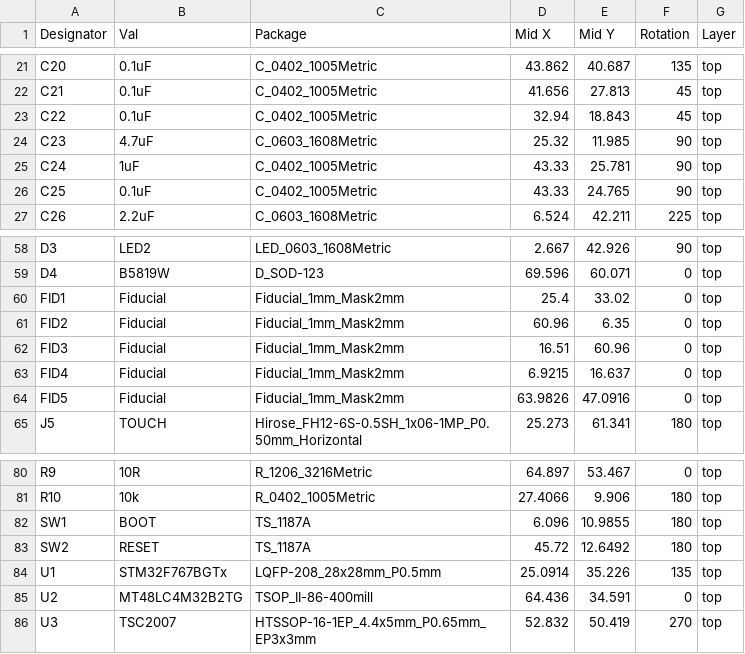
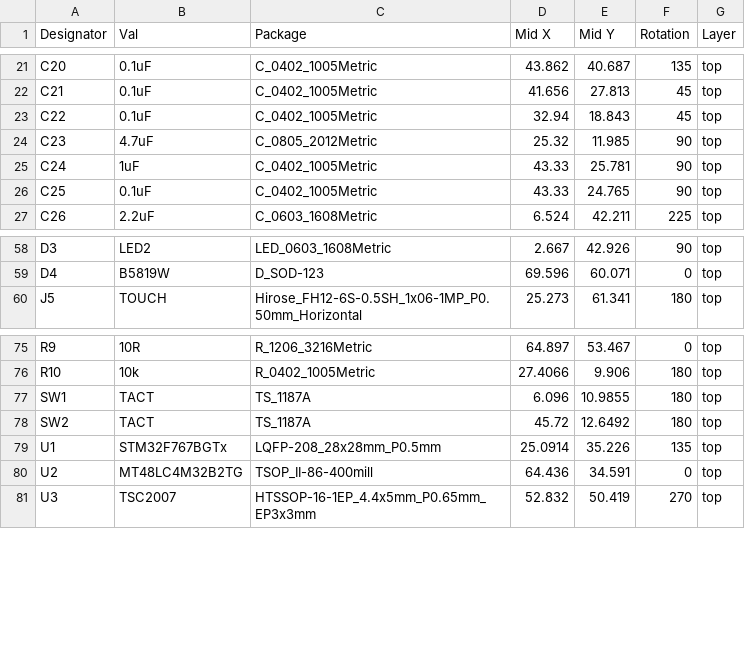
Before and after one commit to svcguy/customDisplay-Hardware-F7, a CSV file: gerb/customDisplay-top-pos.csv, drawn as a sheet; only a part is shown, gaps mark what is left out.

```diff
--- a/gerb/customDisplay-top-pos.csv
+++ b/gerb/customDisplay-top-pos.csv
@@ -23,3 +23,3 @@ C21,0.1uF,C_0402_1005Metric,41.656,27.813,45,top
 C22,0.1uF,C_0402_1005Metric,32.94,18.843,45,top
-C23,4.7uF,C_0603_1608Metric,25.32,11.985,90,top
+C23,4.7uF,C_0805_2012Metric,25.32,11.985,90,top
 C24,1uF,C_0402_1005Metric,43.33,25.781,90,top
@@ -59,7 +59,2 @@ D3,LED2,LED_0603_1608Metric,2.667,42.926,90,top
 D4,B5819W,D_SOD-123,69.596,60.071,0,top
-FID1,Fiducial,Fiducial_1mm_Mask2mm,25.4,33.02,0,top
-FID2,Fiducial,Fiducial_1mm_Mask2mm,60.96,6.35,0,top
-FID3,Fiducial,Fiducial_1mm_Mask2mm,16.51,60.96,0,top
-FID4,Fiducial,Fiducial_1mm_Mask2mm,6.9215,16.637,0,top
-FID5,Fiducial,Fiducial_1mm_Mask2mm,63.9826,47.0916,0,top
 J5,TOUCH,Hirose_FH12-6S-0.5SH_1x06-1MP_P0.50mm_Horizontal,25.273,61.341,180,top
@@ -81,4 +76,4 @@ R9,10R,R_1206_3216Metric,64.897,53.467,0,top
 R10,10k,R_0402_1005Metric,27.4066,9.906,180,top
-SW1,BOOT,TS_1187A,6.096,10.9855,180,top
-SW2,RESET,TS_1187A,45.72,12.6492,180,top
+SW1,TACT,TS_1187A,6.096,10.9855,180,top
+SW2,TACT,TS_1187A,45.72,12.6492,180,top
 U1,STM32F767BGTx,LQFP-208_28x28mm_P0.5mm,25.0914,35.226,135,top
```
Also changed, not shown: customDisplay.csv, gerb/customDisplay.csv, 28 other files.
